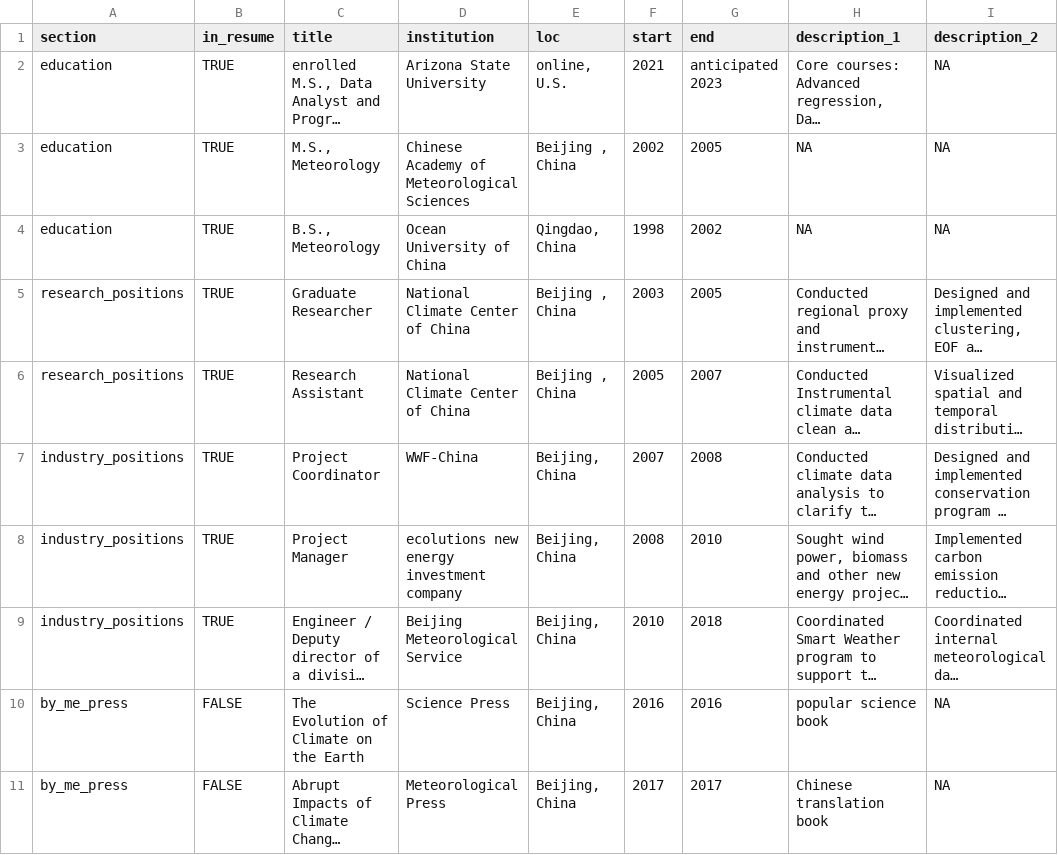
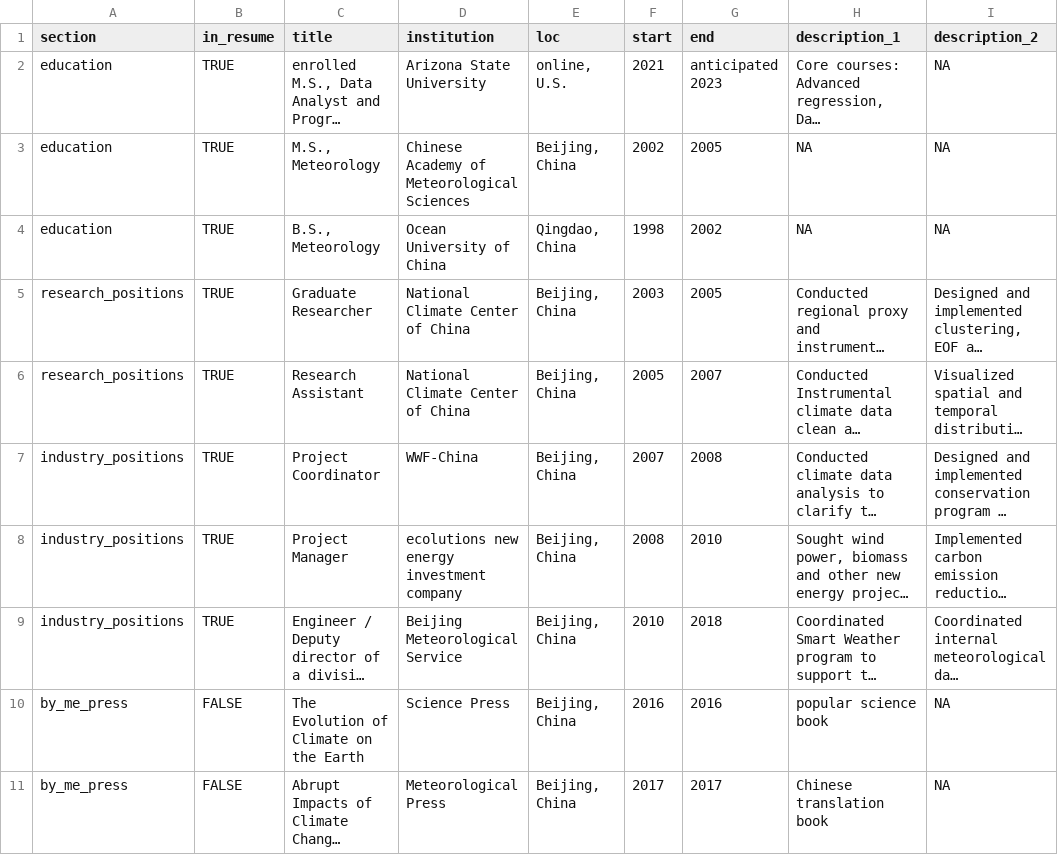
Before and after one commit to chmao99/CV, a CSV file: positions.csv, drawn as a sheet; only a part is shown; long unchanged cells end in …; the diff names each change by its address in the sheet, - before the commit and + after, or states it on an @@ line.

```diff
--- a/positions.csv
+++ b/positions.csv
-E3 (loc): Beijing , China
+E3 (loc): Beijing, China
-E5:E6 (loc): Beijing , China
+E5:E6 (loc): Beijing, China
```
Also changed, not shown: 1 other file.
